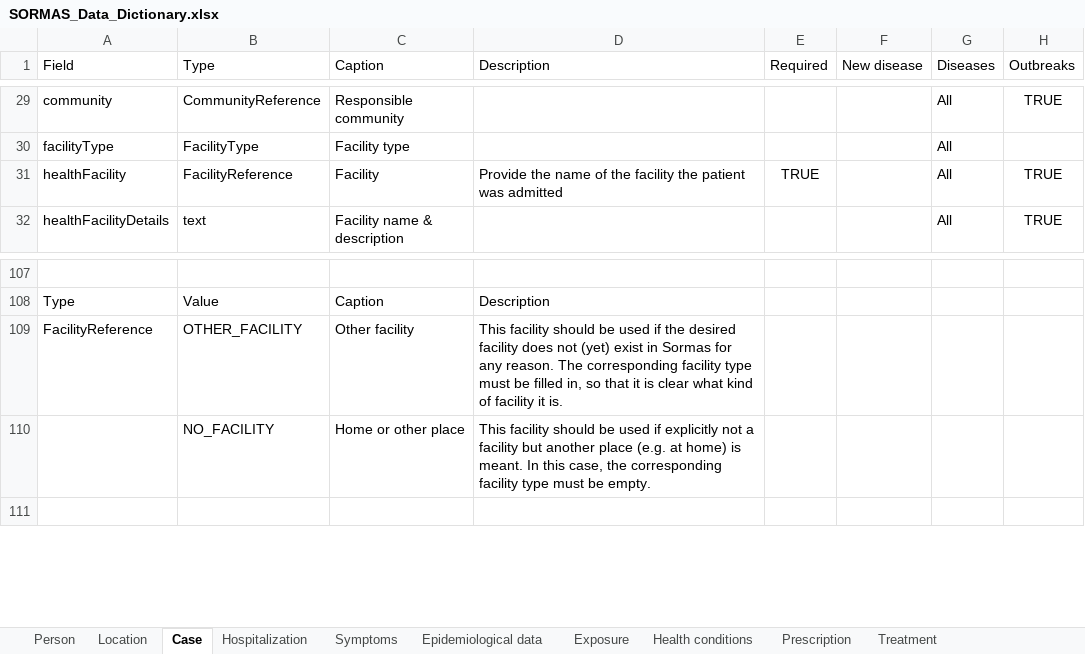
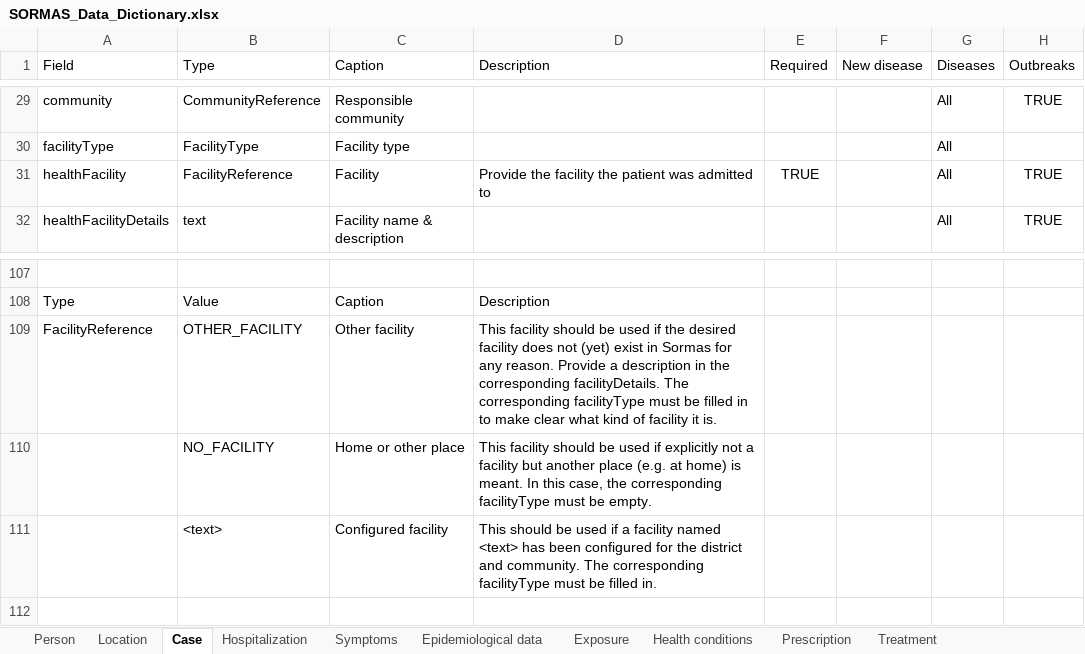
Before and after one commit to omoluabidotcom/APMIS-Project, an Excel workbook: sormas-api/src/main/resources/doc/SORMAS_Data_Dictionary.xlsx, sheet Case, drawn as a sheet; only a part is shown, gaps mark what is left out; values as stored, in another font and other column widths than the file's, no borders; table styles not drawn; the diff names each change by its address in the sheet, - before the commit and + after, or states it on an @@ line.

```diff
--- a/sormas-api/src/main/resources/doc/SORMAS_Data_Dictionary.xlsx (sheet Case)
+++ b/sormas-api/src/main/resources/doc/SORMAS_Data_Dictionary.xlsx (sheet Case)
-D31 (Description): Provide the name of the facility the patient was admitted
+D31 (Description): Provide the facility the patient was admitted to
-D109 (Description): …any reason. The corresponding facility type must be filled in, so that it is clear what…
+D109 (Description): …any reason. Provide a description in the corresponding facilityDetails. The corresponding facilityType must be filled in to make clear what…
-D110 (Description): …the corresponding facility type must be…
+D110 (Description): …the corresponding facilityType must be…
+row 111:  | <text> | Configured facility | This should be used if a facility named <text> has been configured for the district and community. The corresponding facilityType must be filled in.
```
Also changed, not shown: sheet Location, sheet Sample, sheet User, sheet Pathogen test, sheet Person, sheet Task, sormas-api/src/main/resources/doc/SORMAS_User_Rights.xlsx.
